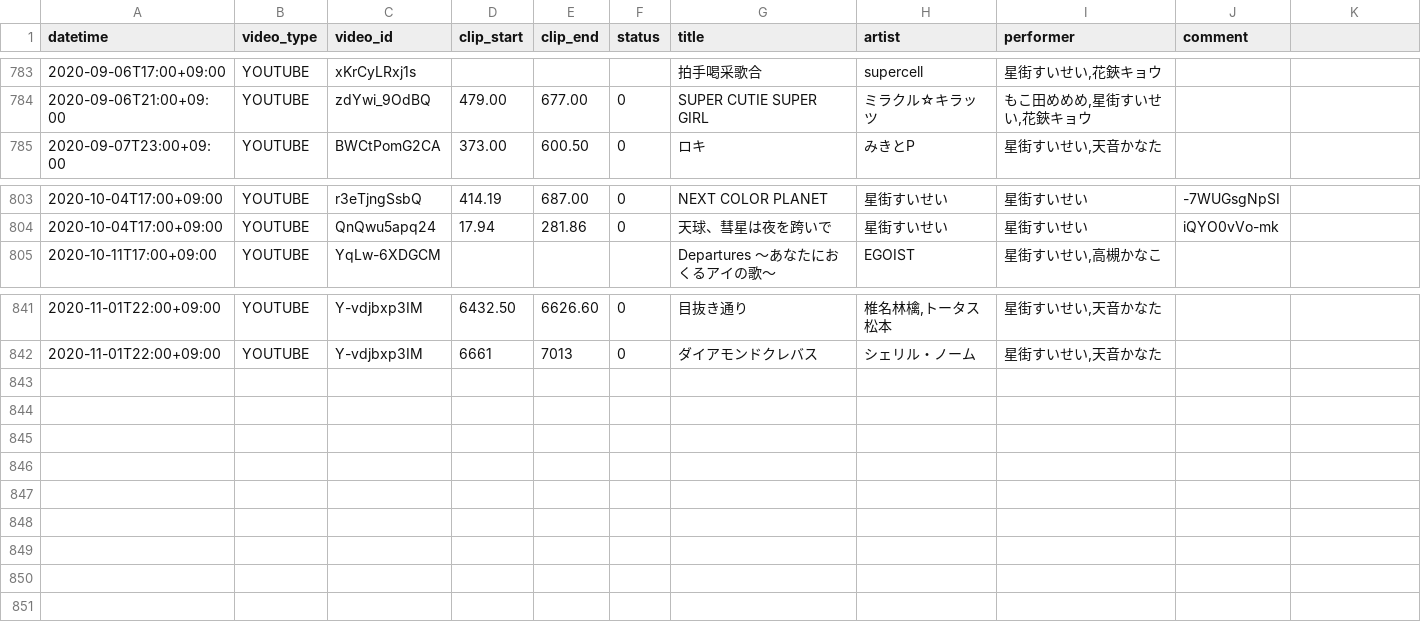
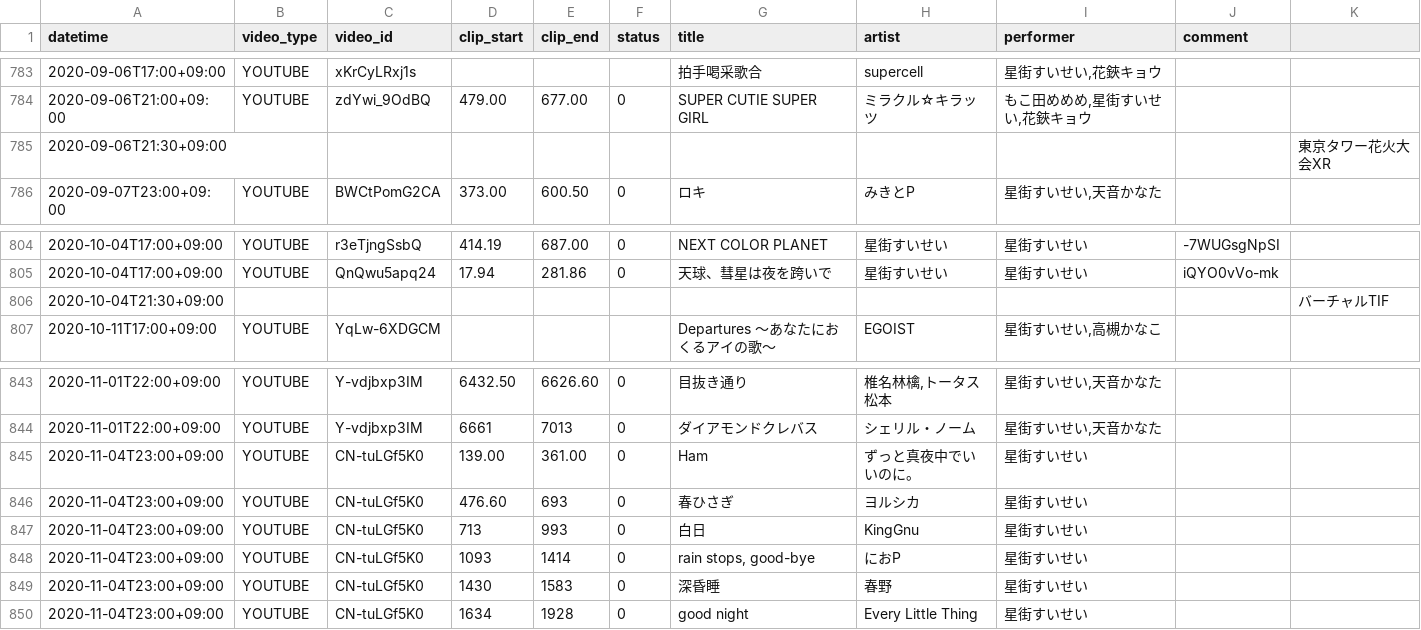
Before and after one commit to suisei-cn/suisei-music, a CSV file: suisei-music.csv, drawn as a sheet; only a part is shown, gaps mark what is left out; the diff names each change by its address in the sheet, - before the commit and + after, or states it on an @@ line.

Commit message:
Updated 2020-11-04 short
Also add placeholder for vTIF & firework

```diff
--- a/suisei-music.csv
+++ b/suisei-music.csv
+row 785: 2020-09-06T21:30+09:00 |  |  |  |  |  |  |  |  |  | 東京タワー花火大会XR
+row 806: 2020-10-04T21:30+09:00 |  |  |  |  |  |  |  |  |  | バーチャルTIF
+row 845: 2020-11-04T23:00+09:00 | YOUTUBE | CN-tuLGf5K0 | 139.00 | 361.00 | 0 | Ham | ずっと真夜中でいいのに。 | 星街すいせい
+row 846: 2020-11-04T23:00+09:00 | YOUTUBE | CN-tuLGf5K0 | 476.60 | 693 | 0 | 春ひさぎ | ヨルシカ | 星街すいせい
+row 847: 2020-11-04T23:00+09:00 | YOUTUBE | CN-tuLGf5K0 | 713 | 993 | 0 | 白日 | KingGnu | 星街すいせい
+row 848: 2020-11-04T23:00+09:00 | YOUTUBE | CN-tuLGf5K0 | 1093 | 1414 | 0 | rain stops, good-bye | におP | 星街すいせい
+row 849: 2020-11-04T23:00+09:00 | YOUTUBE | CN-tuLGf5K0 | 1430 | 1583 | 0 | 深昏睡 | 春野 | 星街すいせい
+row 850: 2020-11-04T23:00+09:00 | YOUTUBE | CN-tuLGf5K0 | 1634 | 1928 | 0 | good night | Every Little Thing | 星街すいせい
```
